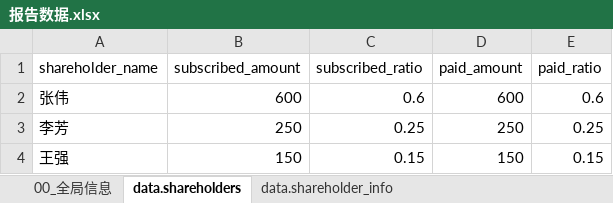
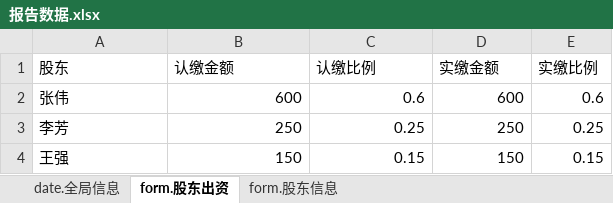
Before and after one commit to cangtian-606/Auto-Report-Generation, an Excel workbook: data/报告数据.xlsx, sheet form.股东出资, drawn as a sheet; values as stored, in another font and other column widths than the file's, no borders; removed rows and columns are numbered as before the commit, all else as after; the diff names each change by its address in the sheet, - before the commit and + after, or states it on an @@ line.

Commit message:
refactor: 统一为 date./form. 两种 Sheet 类型

```diff
--- a/data/报告数据.xlsx (sheet form.股东出资)
+++ b/data/报告数据.xlsx (sheet form.股东出资)
-sheet tab: 00_全局信息
+sheet tab: date.全局信息
-sheet tab: data.shareholders
+sheet tab: form.股东出资
-sheet tab: data.shareholder_info
+sheet tab: form.股东信息
-row 1: shareholder_name | subscribed_amount | subscribed_ratio | paid_amount | paid_ratio
+row 1: 股东 | 认缴金额 | 认缴比例 | 实缴金额 | 实缴比例
```
Also changed, not shown: sheet date.全局信息, sheet form.股东信息, 7 other files.
